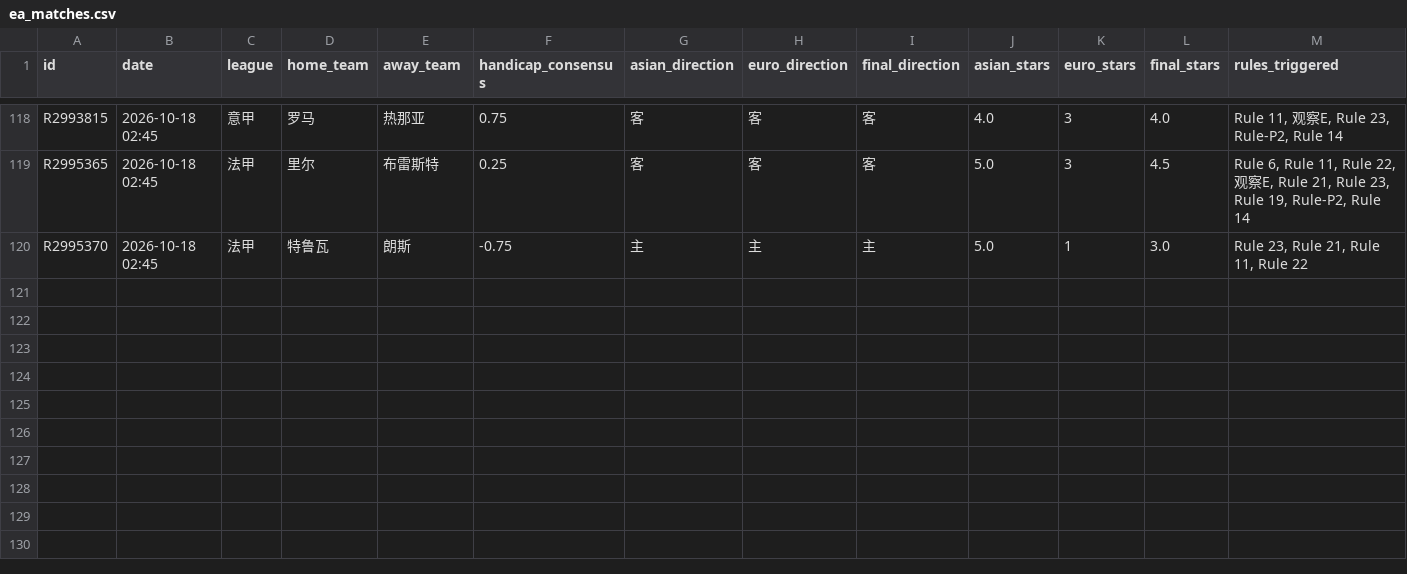
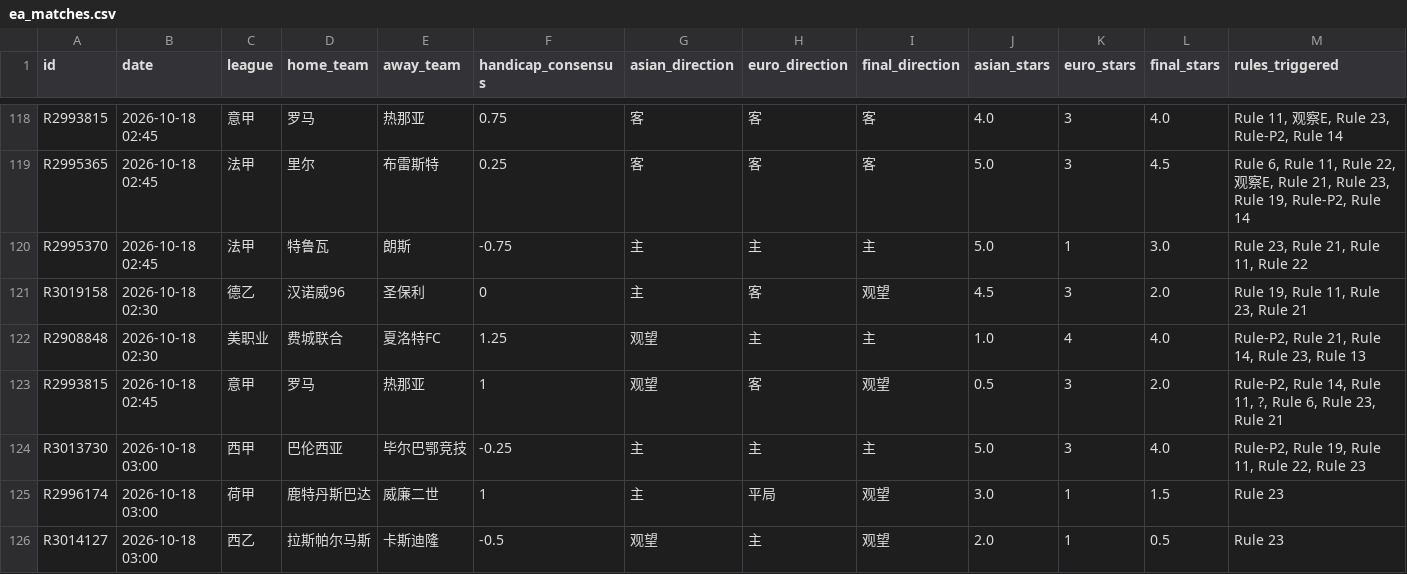
Before and after one commit to housan321/euro_asian_task, a CSV file: data/ea_matches.csv, drawn as a sheet; only a part is shown, gaps mark what is left out; rows hold the shown columns only; the diff names each change by its address in the sheet, - before the commit and + after, or states it on an @@ line.

```diff
--- a/data/ea_matches.csv
+++ b/data/ea_matches.csv
+row 121: R3019158 | 2026-10-18 02:30 | 德乙 | 汉诺威96 | 圣保利 | 0 | 主 | 客 | 观望 | 4.5 | 3 | 2.0 | Rule 19, Rule 11, Rule 23, Rule 21
+row 122: R2908848 | 2026-10-18 02:30 | 美职业 | 费城联合 | 夏洛特FC | 1.25 | 观望 | 主 | 主 | 1.0 | 4 | 4.0 | Rule-P2, Rule 21, Rule 14, Rule 23, Rule 13
+row 123: R2993815 | 2026-10-18 02:45 | 意甲 | 罗马 | 热那亚 | 1 | 观望 | 客 | 观望 | 0.5 | 3 | 2.0 | Rule-P2, Rule 14, Rule 11, ?, Rule 6, Rule 23, Rule 21
+row 124: R3013730 | 2026-10-18 03:00 | 西甲 | 巴伦西亚 | 毕尔巴鄂竞技 | -0.25 | 主 | 主 | 主 | 5.0 | 3 | 4.0 | Rule-P2, Rule 19, Rule 11, Rule 22, Rule 23
+row 125: R2996174 | 2026-10-18 03:00 | 荷甲 | 鹿特丹斯巴达 | 威廉二世 | 1 | 主 | 平局 | 观望 | 3.0 | 1 | 1.5 | Rule 23
+row 126: R3014127 | 2026-10-18 03:00 | 西乙 | 拉斯帕尔马斯 | 卡斯迪隆 | -0.5 | 观望 | 主 | 观望 | 2.0 | 1 | 0.5 | Rule 23
```
Also changed, not shown: 1 other file.
